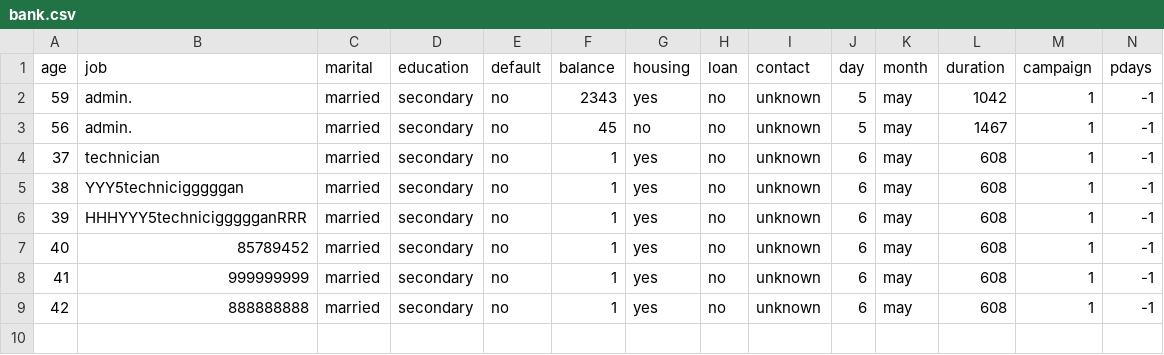
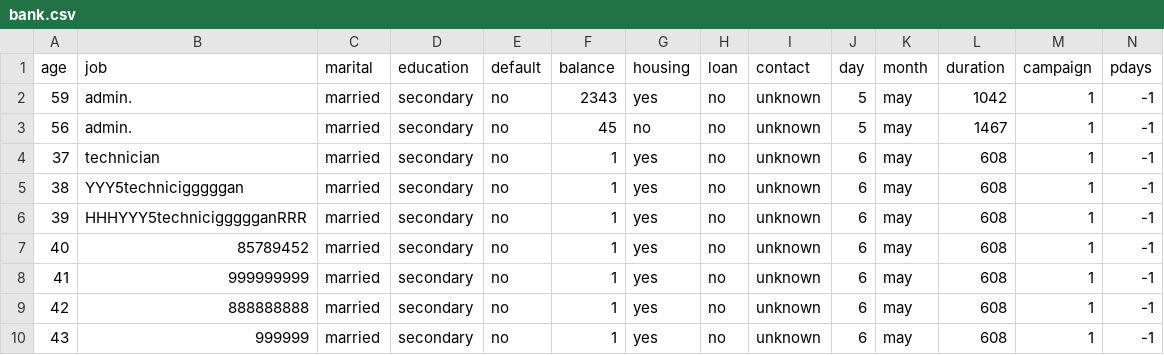
Before and after one commit to bilal-optech/stream_data_test, a CSV file: bank.csv, drawn as a sheet; only a part is shown; rows hold the shown columns only; the diff names each change by its address in the sheet, - before the commit and + after, or states it on an @@ line.

Commit message:
Update bank.csv

```diff
--- a/bank.csv
+++ b/bank.csv
+row 10: 43 | 999999 | married | secondary | no | 1 | yes | no | unknown | 6 | may | 608 | 1 | -1
```
